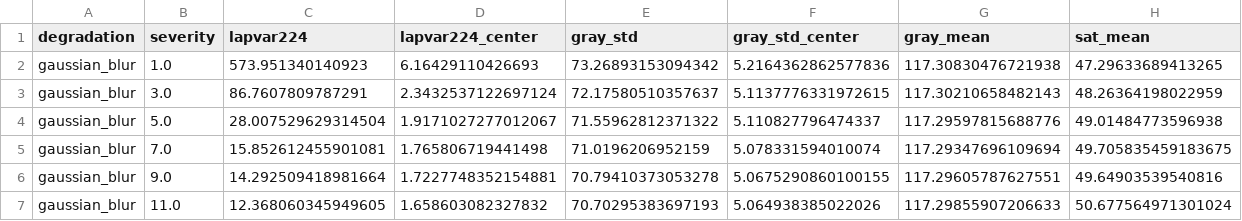
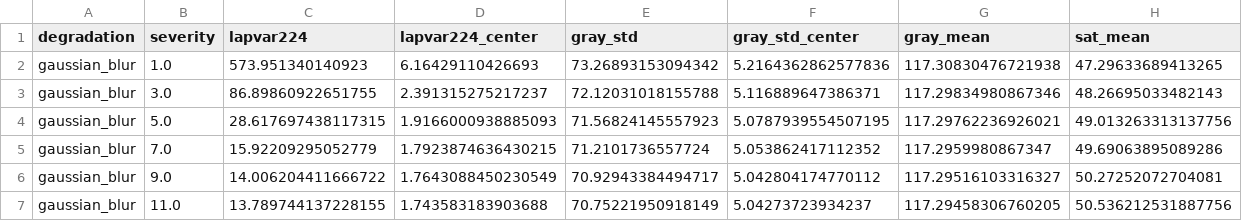
Before and after one commit to noahtjonsk/malaria-cross-dataset, a CSV file: outputs/tables/rq2_severity_calibration.csv, drawn as a sheet; only a part is shown; the diff covers the shown part only.

```diff
--- a/outputs/tables/rq2_severity_calibration.csv
+++ b/outputs/tables/rq2_severity_calibration.csv
@@ -2,6 +2,6 @@ degradation,severity,lapvar224,lapvar224_center,gray_std,gray_std_center,gray_me
 gaussian_blur,1.0,573.951340140923,6.16429110426693,73.26893153094342,5.2164362862577836,117.30830476721938,47.29633689413265
-gaussian_blur,3.0,86.7607809787291,2.3432537122697124,72.17580510357637,5.1137776331972615,117.30210658482143,48.26364198022959
-gaussian_blur,5.0,28.007529629314504,1.9171027277012067,71.55962812371322,5.110827796474337,117.29597815688776,49.01484773596938
-gaussian_blur,7.0,15.852612455901081,1.765806719441498,71.0196206952159,5.078331594010074,117.29347696109694,49.705835459183675
-gaussian_blur,9.0,14.292509418981664,1.7227748352154881,70.79410373053278,5.0675290860100155,117.29605787627551,49.64903539540816
-gaussian_blur,11.0,12.368060345949605,1.658603082327832,70.70295383697193,5.064938385022026,117.29855907206633,50.677564971301024
+gaussian_blur,3.0,86.89860922651755,2.391315275217237,72.12031018155788,5.116889647386371,117.29834980867346,48.26695033482143
+gaussian_blur,5.0,28.617697438117315,1.9166000938885093,71.56824145557923,5.0787939554507195,117.29762236926021,49.013263313137756
+gaussian_blur,7.0,15.92209295052779,1.7923874636430215,71.2101736557724,5.053862417112352,117.2959980867347,49.69063895089286
+gaussian_blur,9.0,14.006204411666722,1.7643088450230549,70.92943384494717,5.042804174770112,117.29516103316327,50.27252072704081
+gaussian_blur,11.0,13.789744137228155,1.743583183903688,70.75221950918149,5.04273723934237,117.29458306760205,50.536212531887756
```
Also changed, not shown: 48 edited cells elsewhere in this file, outputs/tables/domain_gap_cohens_d.csv, outputs/tables/domain_summary.csv, 14 other files.
